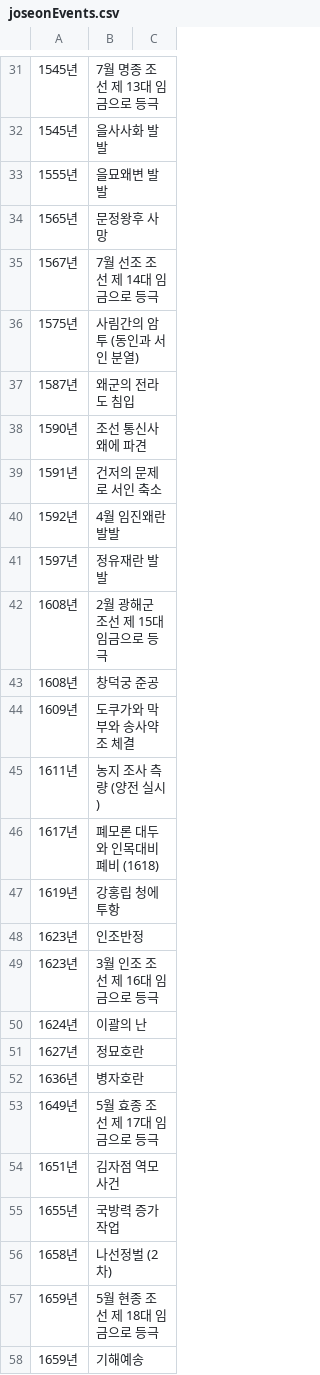
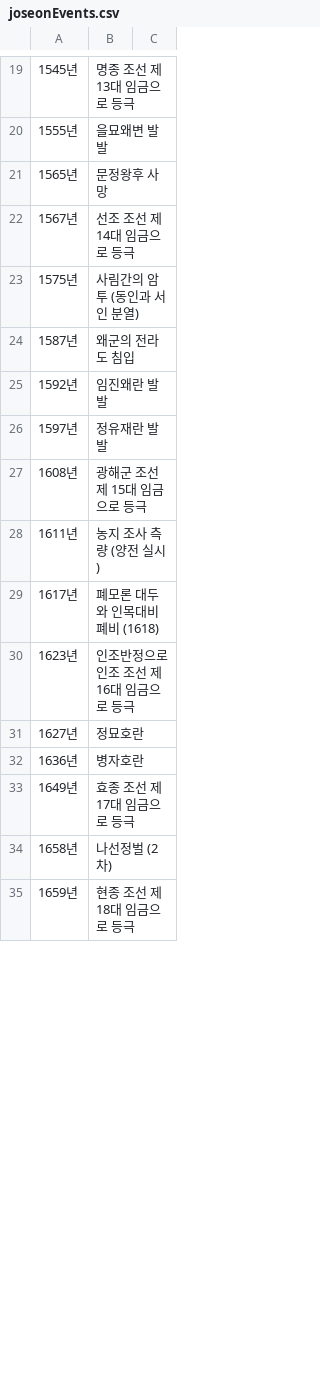
Before and after one commit to YoungHoney/cauCapstone1, a CSV file: back/src/main/resources/rawdata/oldevents/joseonEvents.csv, drawn as a sheet; only a part is shown, gaps mark what is left out; the diff covers the shown part only.

```diff
--- a/back/src/main/resources/rawdata/oldevents/joseonEvents.csv
+++ b/back/src/main/resources/rawdata/oldevents/joseonEvents.csv
@@ -31,28 +19,17 @@
-1545년,7월 명종 조선 제 13대 임금으로 등극
-1545년,을사사화 발발
+1545년,명종 조선 제 13대 임금으로 등극
 1555년,을묘왜변 발발
 1565년,문정왕후 사망
-1567년,7월 선조 조선 제 14대 임금으로 등극
+1567년,선조 조선 제 14대 임금으로 등극
 1575년,사림간의 암투 (동인과 서인 분열)
 1587년,왜군의 전라도 침입
-1590년,조선 통신사 왜에 파견
-1591년,건저의 문제로 서인 축소
-1592년,4월 임진왜란 발발
+1592년,임진왜란 발발
 1597년,정유재란 발발
-1608년,2월 광해군 조선 제 15대 임금으로 등극
-1608년,창덕궁 준공
-1609년,도쿠가와 막부와 송사약조 체결
+1608년,광해군 조선 제 15대 임금으로 등극
 1611년,농지 조사 측량 (양전 실시)
 1617년,폐모론 대두와 인목대비 폐비 (1618)
-1619년,강홍립 청에 투항
-1623년,인조반정
-1623년,3월 인조 조선 제 16대 임금으로 등극
-1624년,이괄의 난
+1623년,인조반정으로 인조 조선 제 16대 임금으로 등극
 1627년,정묘호란
 1636년,병자호란
-1649년,5월 효종 조선 제 17대 임금으로 등극
-1651년,김자점 역모 사건
-1655년,국방력 증가 작업
+1649년,효종 조선 제 17대 임금으로 등극
 1658년,나선정벌 (2차)
-1659년,5월 현종 조선 제 18대 임금으로 등극
-1659년,기해예송
+1659년,현종 조선 제 18대 임금으로 등극
```
Also changed, not shown: 54 removed rows and 27 edited cells elsewhere in this file, 6 other files.
